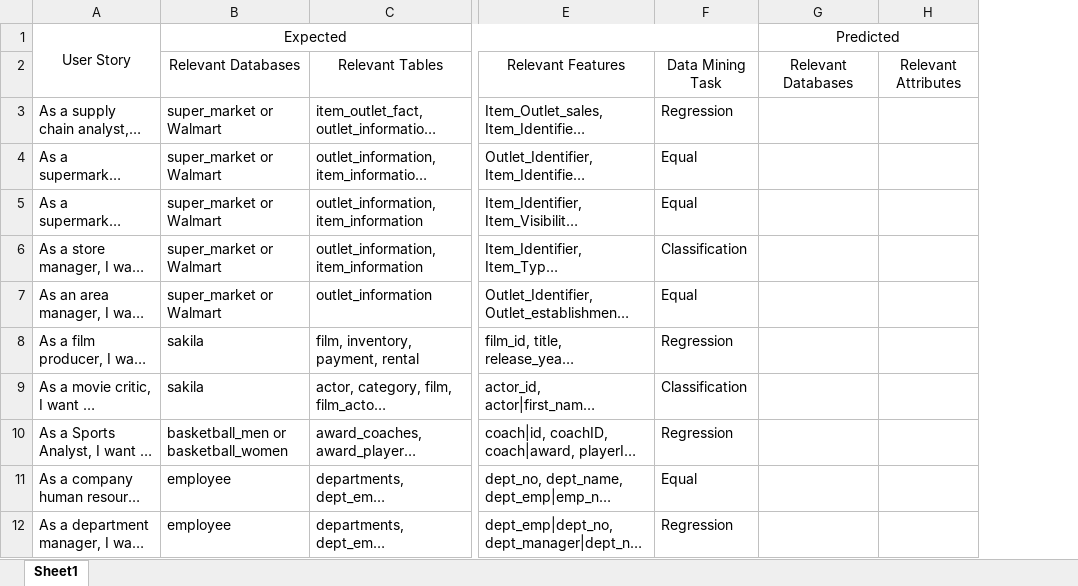
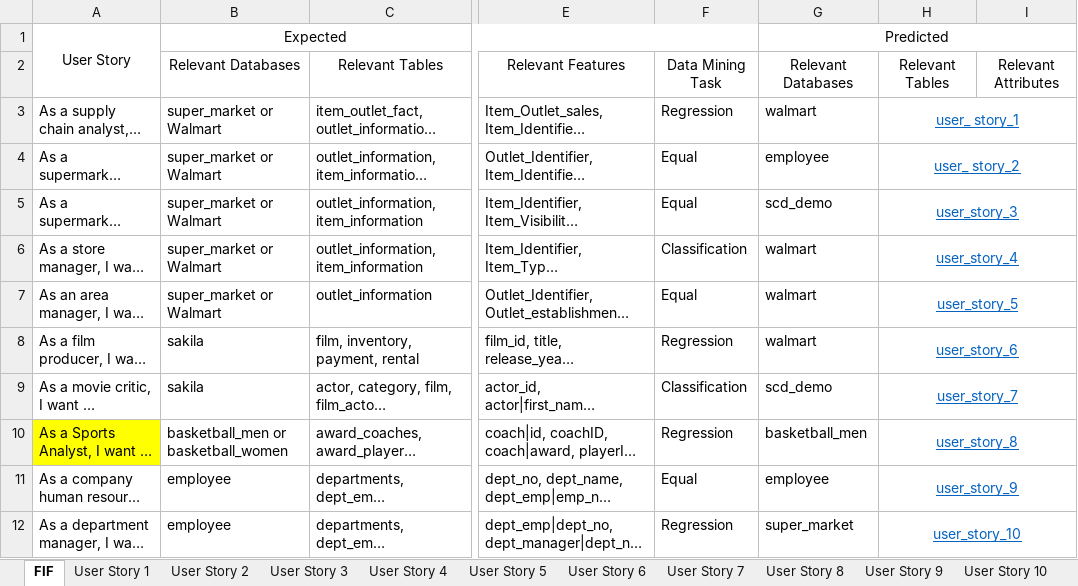
Before and after one commit to achouhan93/FIF-Project, an Excel workbook: Codes/FIF Evaluation.xlsx, sheet FIF, drawn as a sheet; only a part is shown, gaps mark what is left out; long unchanged cells end in …; values as stored, in another font and other column widths than the file's, no borders; the diff names each change by its address in the sheet, - before the commit and + after, or states it on an @@ line.

```diff
--- a/Codes/FIF Evaluation.xlsx (sheet FIF)
+++ b/Codes/FIF Evaluation.xlsx (sheet FIF)
-sheet tab: Sheet1
+sheet tab: FIF
+sheet tab: User Story 1
+sheet tab: User Story 2
+sheet tab: User Story 3
+sheet tab: User Story 4
+sheet tab: User Story 5
+sheet tab: User Story 6
+sheet tab: User Story 7
+sheet tab: User Story 8
+sheet tab: User Story 9
+sheet tab: User Story 10
+column H, rows 2-12: Relevant Tables | user_ story_1 | user_ story_2 | user_story_3 | user_story_4 | user_story_5 | user_story_6 | user_story_7 | user_story_8 | user_story_9 | user_story_10
-G3: (empty)
+G3: walmart
-G4: (empty)
+G4: employee
-G5: (empty)
+G5: scd_demo
-G6:G8: (empty)
+G6:G8: walmart
-G9: (empty)
+G9: scd_demo
-A10 fill: none
+A10 fill: #FFFF00
-G10: (empty)
+G10: basketball_men
-G11: (empty)
+G11: employee
-G12: (empty)
+G12: super_market
```
